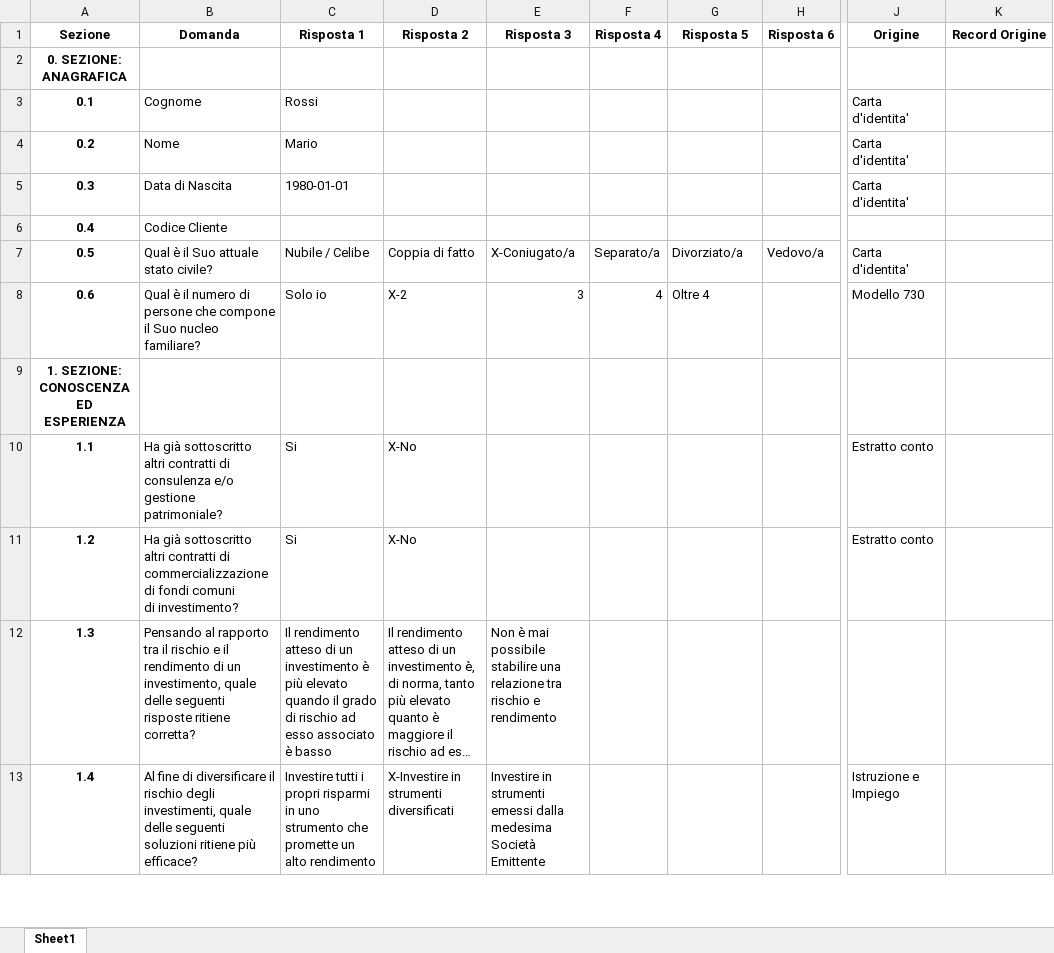
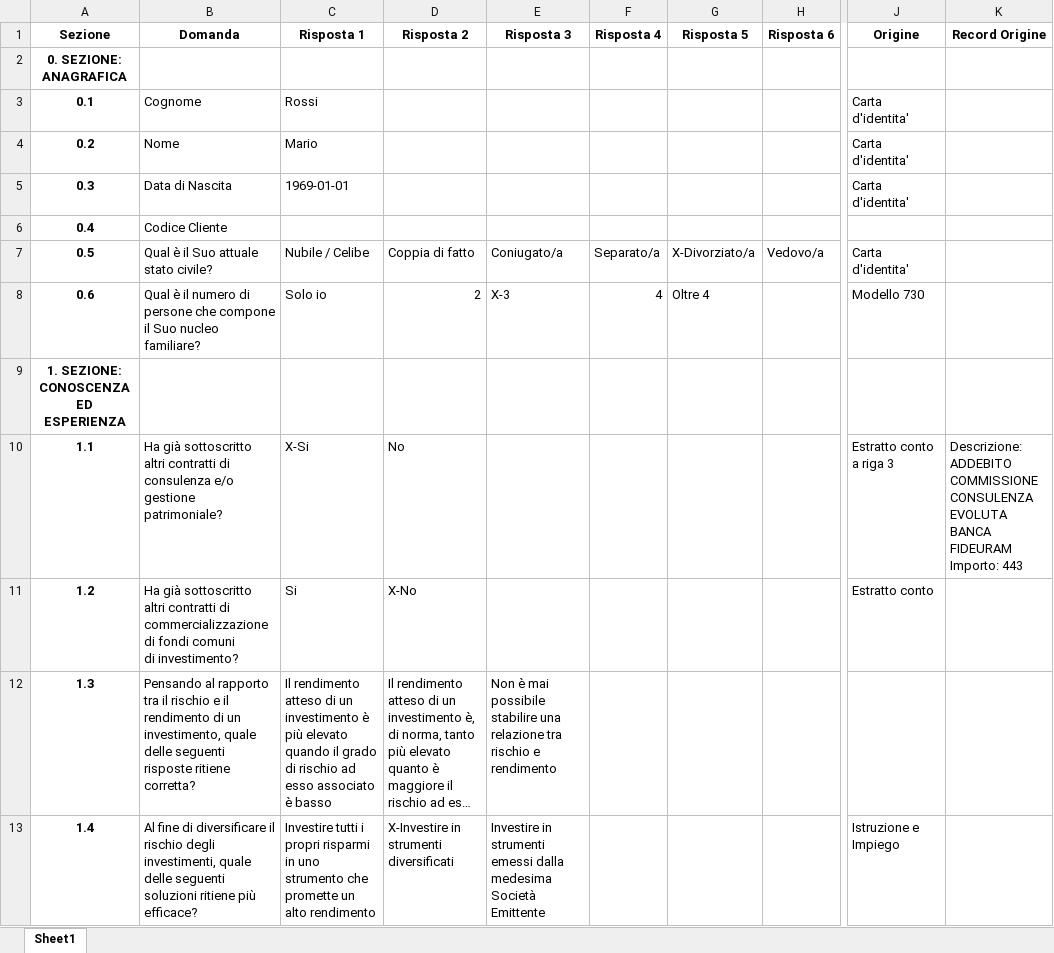
Before and after one commit to carlopiccinin/final-demo, an Excel workbook: 2000503 - QUESTIONARIO PF MarioRossi.xlsx, sheet Sheet1, drawn as a sheet; only a part is shown, gaps mark what is left out; long unchanged cells end in …; values as stored, in another font and other column widths than the file's, no borders; the diff covers the shown part only; the diff names each change by its address in the sheet, - before the commit and + after, or states it on an @@ line.

```diff
--- a/2000503 - QUESTIONARIO PF MarioRossi.xlsx (sheet Sheet1)
+++ b/2000503 - QUESTIONARIO PF MarioRossi.xlsx (sheet Sheet1)
-C5 (Risposta 1): 1980-01-01
+C5 (Risposta 1): 1969-01-01
-E7 (Risposta 3): X-Coniugato/a
+E7 (Risposta 3): Coniugato/a
-G7 (Risposta 5): Divorziato/a
+G7 (Risposta 5): X-Divorziato/a
-D8 (Risposta 2): X-2
+D8 (Risposta 2): 2
-E8 (Risposta 3): 3
+E8 (Risposta 3): X-3
-C10 (Risposta 1): Si
+C10 (Risposta 1): X-Si
-D10 (Risposta 2): X-No
+D10 (Risposta 2): No
-J10 (Origine): Estratto conto
+J10 (Origine): Estratto conto a riga 3
-K10 (Record Origine): (empty)
+K10 (Record Origine): Descrizione: ADDEBITO COMMISSIONE CONSULENZA EVOLUTA BANCA FIDEURAM Importo: 443
```
Also changed, not shown: 46 edited cells elsewhere in this sheet, 2000503 - QUESTIONARIO PF GiuseppinaCafueri.xlsx, Anagrafica.xlsx, 4 other files.
